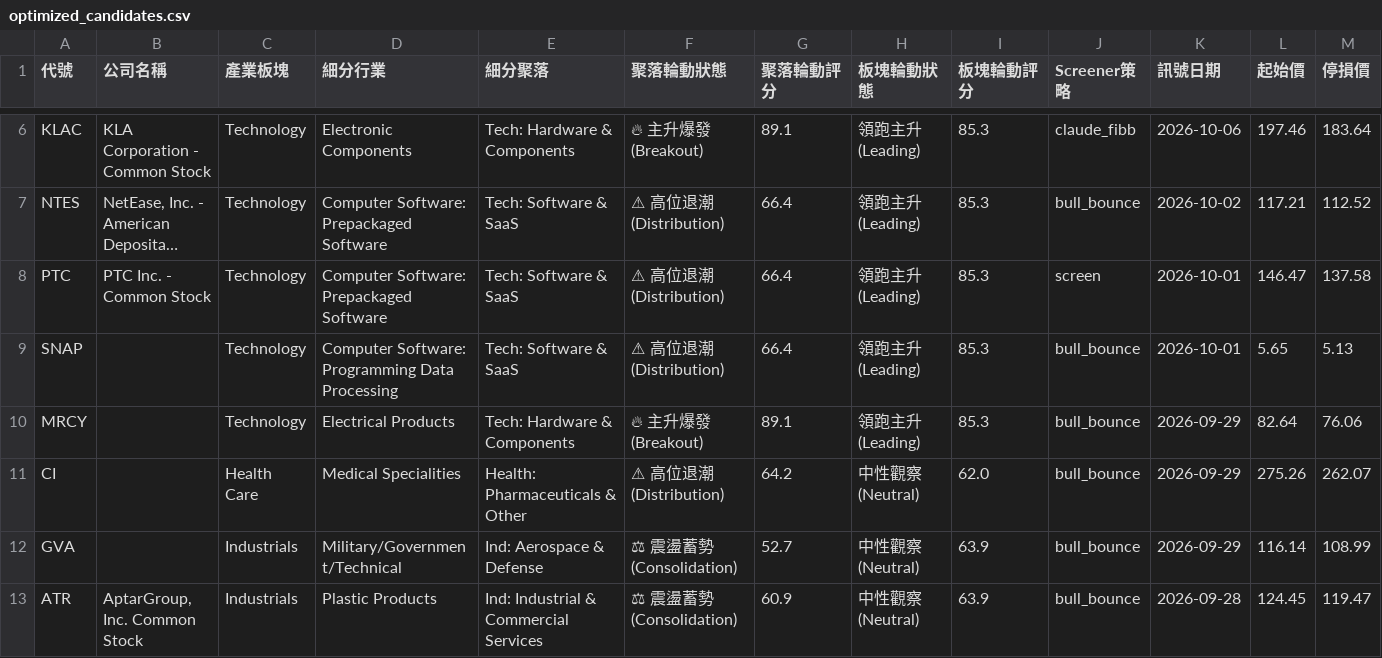
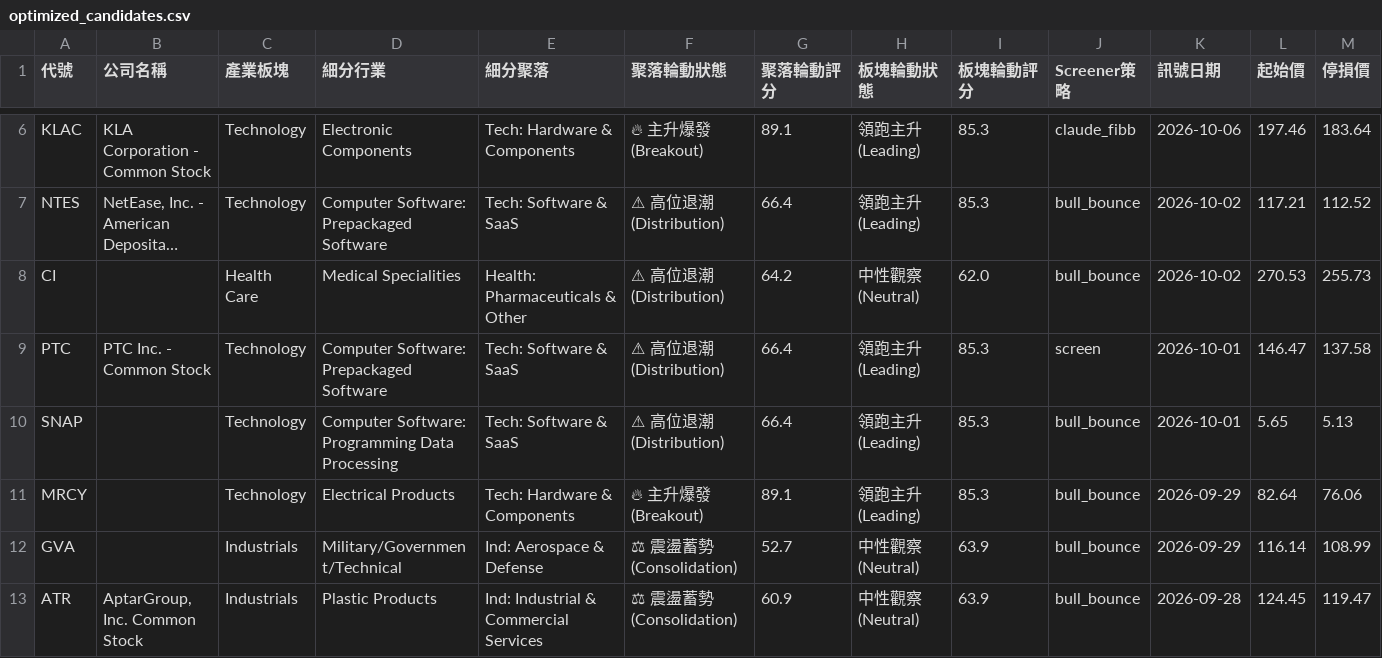
Before and after one commit to zezelloza-sys/discord-python-daily-screener, a CSV file: latest/optimized_candidates.csv, drawn as a sheet; only a part is shown, gaps mark what is left out; long unchanged cells end in …; removed rows and columns are numbered as before the commit, all else as after; rows hold the shown columns only; the diff names each change by its address in the sheet, - before the commit and + after, or states it on an @@ line.

Commit message:
Auto-update Optimized Alpha Screener report 2026-10-11

```diff
--- a/latest/optimized_candidates.csv
+++ b/latest/optimized_candidates.csv
+row 8: CI |  | Health Care | Medical Specialities | Health: Pharmaceuticals & Other | ⚠ 高位退潮 (Distribution) | 64.2 | 中性觀察 (Neutral) | 62.0 | bull_bounce | 2026-10-02 | 270.53 | 255.73
-row 11: CI |  | Health Care | Medical Specialities | Health: Pharmaceuticals & Other | ⚠ 高位退潮 (Distribution) | 64.2 | 中性觀察 (Neutral) | 62.0 | bull_bounce | 2026-09-29 | 275.26 | 262.07
```
Also changed, not shown: optimized_candidates.csv, 3 other files.
